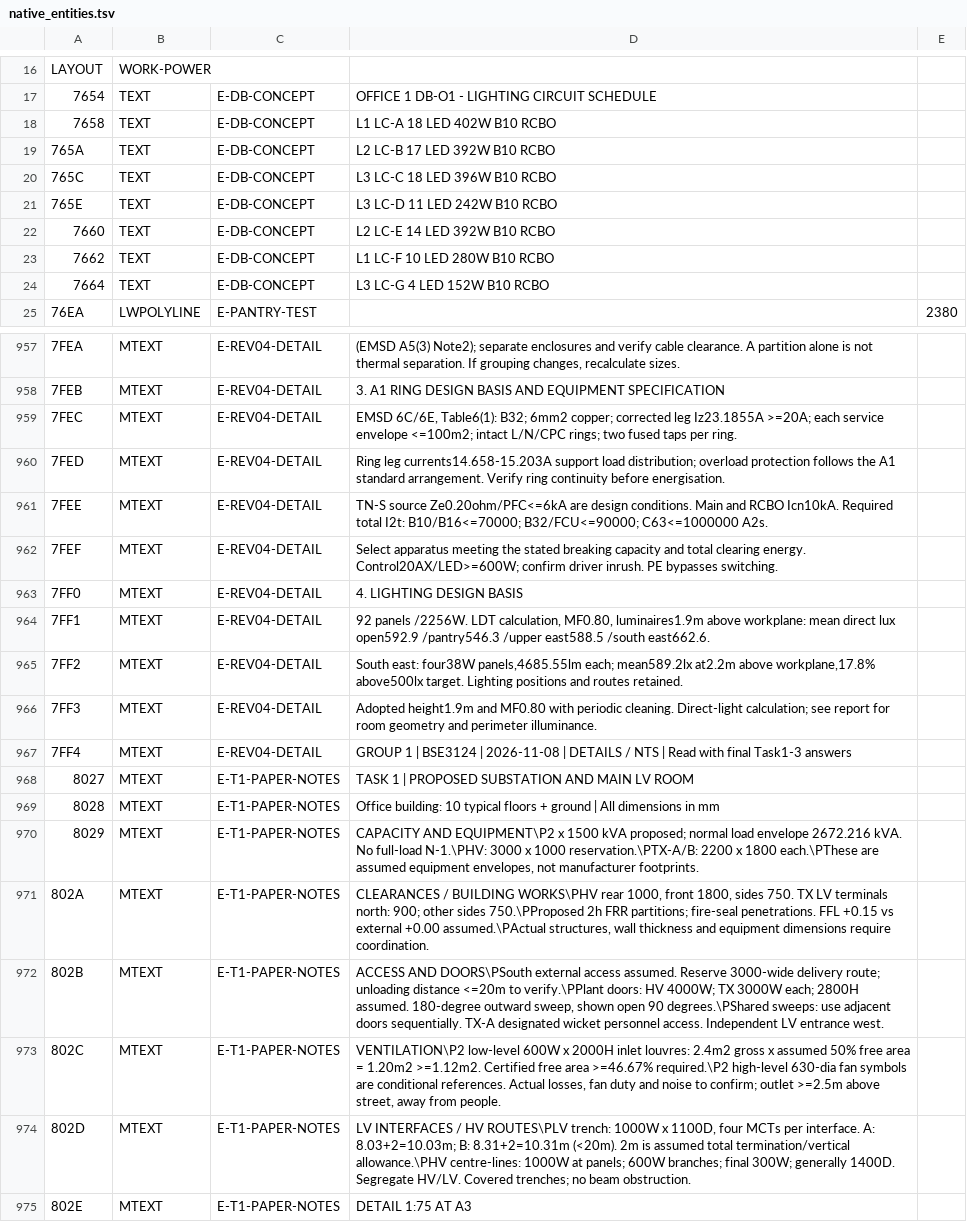
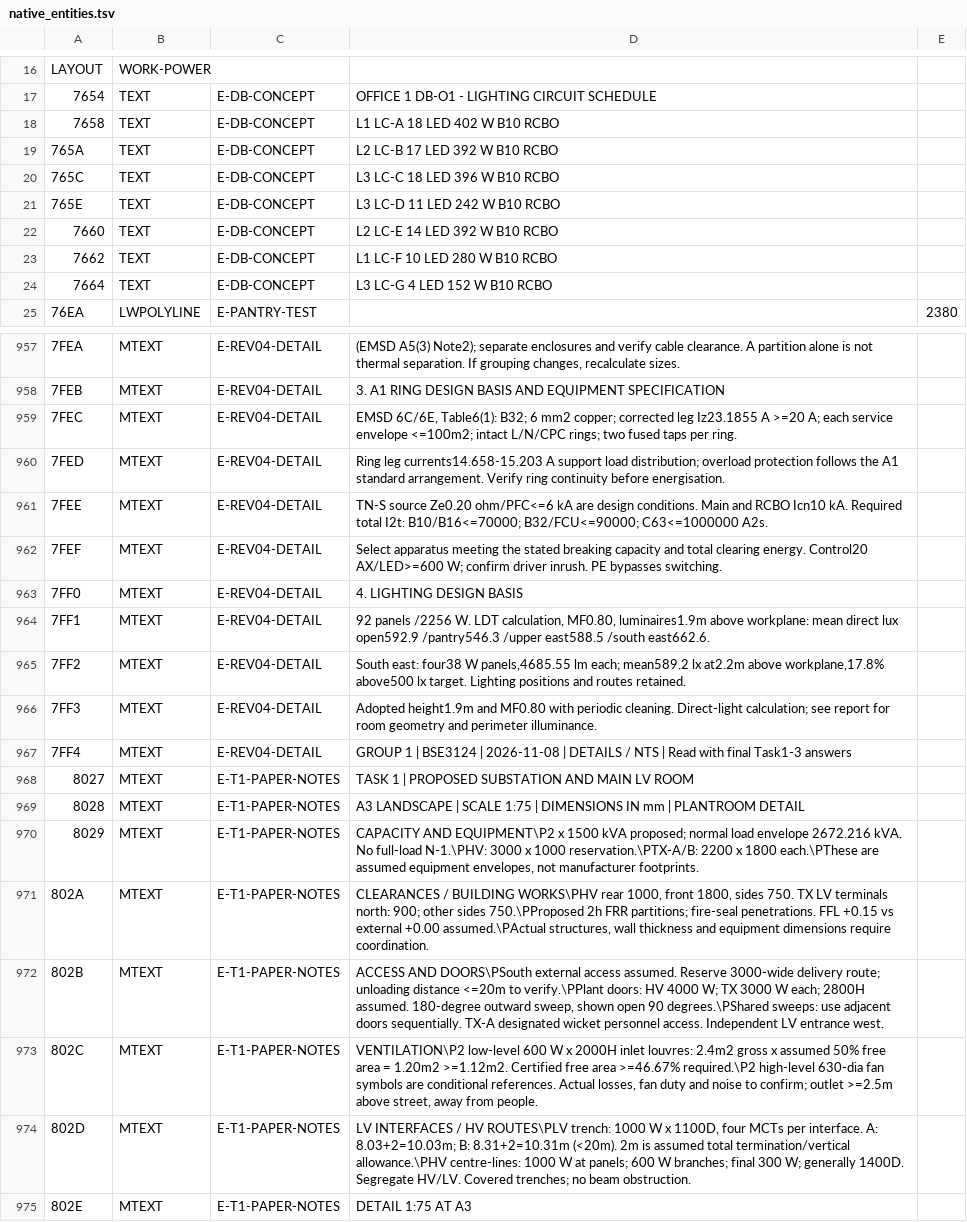
Before and after one commit to LYUml/polyu_bse3124, a TSV file: 05_Calculations/data/native_final/native_entities.tsv, drawn as a sheet; only a part is shown, gaps mark what is left out; the diff covers the shown part only; the diff names each change by its address in the sheet, - before the commit and + after, or states it on an @@ line.

```diff
--- a/05_Calculations/data/native_final/native_entities.tsv
+++ b/05_Calculations/data/native_final/native_entities.tsv
-D18: L1 LC-A 18 LED 402W B10 RCBO
+D18: L1 LC-A 18 LED 402 W B10 RCBO
-D19: L2 LC-B 17 LED 392W B10 RCBO
+D19: L2 LC-B 17 LED 392 W B10 RCBO
-D20: L3 LC-C 18 LED 396W B10 RCBO
+D20: L3 LC-C 18 LED 396 W B10 RCBO
-D21: L3 LC-D 11 LED 242W B10 RCBO
+D21: L3 LC-D 11 LED 242 W B10 RCBO
-D22: L2 LC-E 14 LED 392W B10 RCBO
+D22: L2 LC-E 14 LED 392 W B10 RCBO
-D23: L1 LC-F 10 LED 280W B10 RCBO
+D23: L1 LC-F 10 LED 280 W B10 RCBO
-D24: L3 LC-G 4 LED 152W B10 RCBO
+D24: L3 LC-G 4 LED 152 W B10 RCBO
-D959: …Table6(1): B32; 6mm2 copper; corrected leg Iz23.1855A >=20A; each service…
+D959: …Table6(1): B32; 6 mm2 copper; corrected leg Iz23.1855 A >=20 A; each service…
-D960: Ring leg currents14.658-15.203A support load…
+D960: Ring leg currents14.658-15.203 A support load…
-D961: TN-S source Ze0.20ohm/PFC<=6kA are design conditions. Main and RCBO Icn10kA. Required total…
+D961: TN-S source Ze0.20 ohm/PFC<=6 kA are design conditions. Main and RCBO Icn10 kA. Required total…
-D962: …clearing energy. Control20AX/LED>=600W; confirm driver…
+D962: …clearing energy. Control20 AX/LED>=600 W; confirm driver…
-D964: 92 panels /2256W. LDT calculation,…
+D964: 92 panels /2256 W. LDT calculation,…
-D965: South east: four38W panels,4685.55lm each; mean589.2lx at2.2m above workplane,17.8% above500lx target. Lighting…
+D965: South east: four38 W panels,4685.55 lm each; mean589.2 lx at2.2m above workplane,17.8% above500 lx target. Lighting…
-D969: Office building: 10 typical floors + ground | All dimensions in mm
+D969: A3 LANDSCAPE | SCALE 1:75 | DIMENSIONS IN mm | PLANTROOM DETAIL
-D972: …doors: HV 4000W; TX 3000W each; 2800H…
+D972: …doors: HV 4000 W; TX 3000 W each; 2800H…
-D973: VENTILATION\P2 low-level 600W x 2000H…
+D973: VENTILATION\P2 low-level 600 W x 2000H…
-D974: …ROUTES\PLV trench: 1000W x 1100D, four MCTs per interface. A: 8.03+2=10.03m; B: 8.31+2=10.31m (<20m). 2m is assumed total termination/vertical allowance.\PHV centre-lines: 1000W at panels; 600W branches; final 300W; generally 1400D.…
+D974: …ROUTES\PLV trench: 1000 W x 1100D, four MCTs per interface. A: 8.03+2=10.03m; B: 8.31+2=10.31m (<20m). 2m is assumed total termination/vertical allowance.\PHV centre-lines: 1000 W at panels; 600 W branches; final 300 W; generally 1400D.…
```
Also changed, not shown: 83 edited cells elsewhere in this file, 16 other files.
